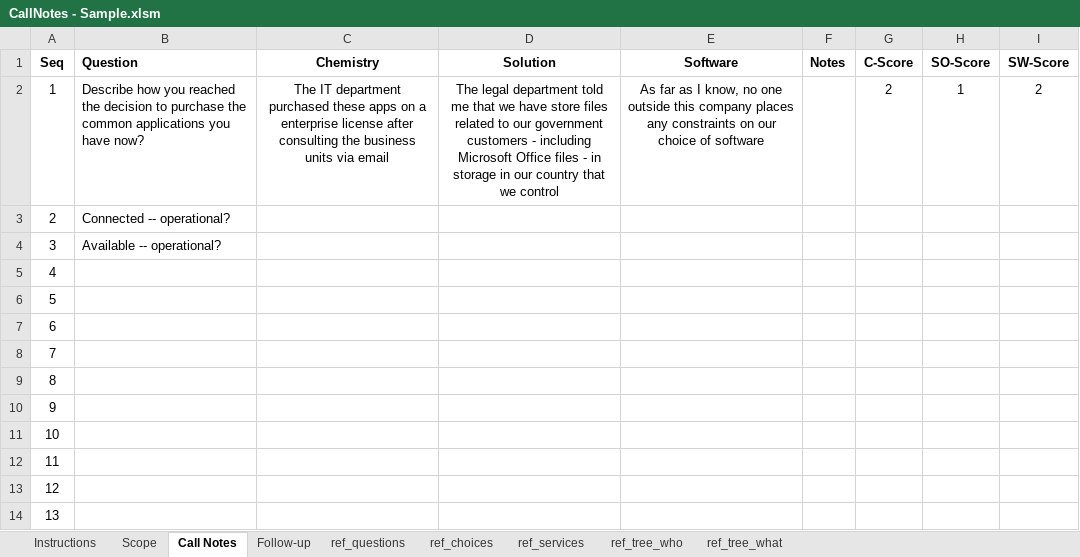
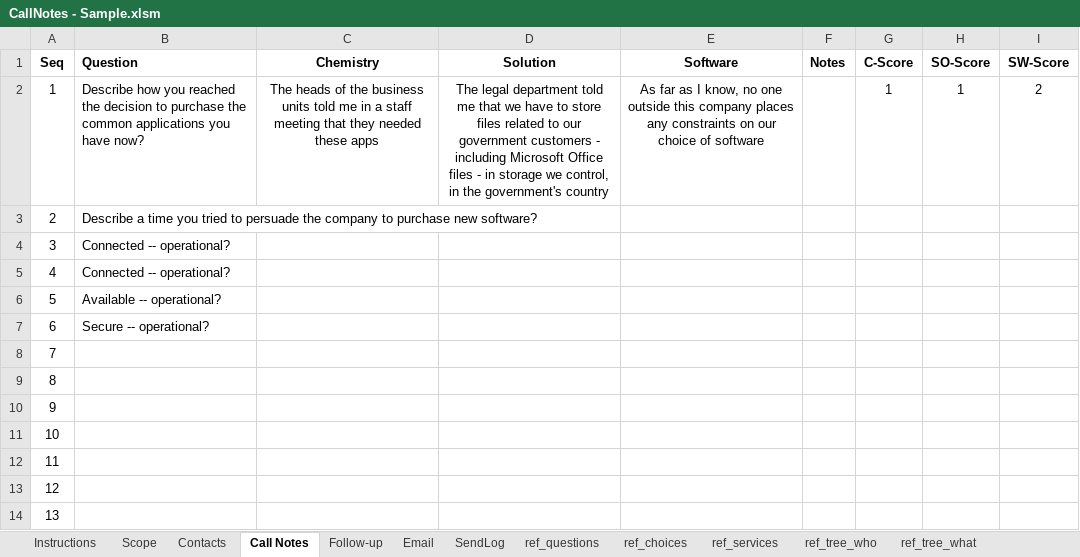
Before and after one commit to gbw905/CrunchThePeople1, an Excel workbook: CallNotes - Sample.xlsm, sheet Call Notes, drawn as a sheet; only a part is shown; values as stored, in another font and other column widths than the file's, no borders; the diff names each change by its address in the sheet, - before the commit and + after, or states it on an @@ line.

Commit message:
Added "instructions" tab and email processing

```diff
--- a/CallNotes - Sample.xlsm (sheet Call Notes)
+++ b/CallNotes - Sample.xlsm (sheet Call Notes)
+sheet tab: Contacts
+sheet tab: Email
+sheet tab: SendLog
-C2 (Chemistry): The IT department purchased these apps on a enterprise license after consulting the business units via email
+C2 (Chemistry): The heads of the business units told me in a staff meeting that they needed these apps
-D2 (Solution): …we have store files related to our government customers - including Microsoft Office files - in storage in our country that we control
+D2 (Solution): …we have to store files related to our government customers - including Microsoft Office files - in storage we control, in the government's country
-G2 (C-Score): 2
+G2 (C-Score): 1
-B3 (Question): Connected -- operational?
+B3 (Question): Describe a time you tried to persuade the company to purchase new software?
-B4 (Question): Available -- operational?
+B4 (Question): Connected -- operational?
-B5 (Question): (empty)
+B5 (Question): Connected -- operational?
-B6 (Question): (empty)
+B6 (Question): Available -- operational?
-B7 (Question): (empty)
+B7 (Question): Secure -- operational?
```
Also changed, not shown: sheet ref_services, sheet ref_questions, sheet Instructions, sheet ref_choices, sheet Follow-up, sheet ref_tree_what, 1 more sheet, charts or pictures.
